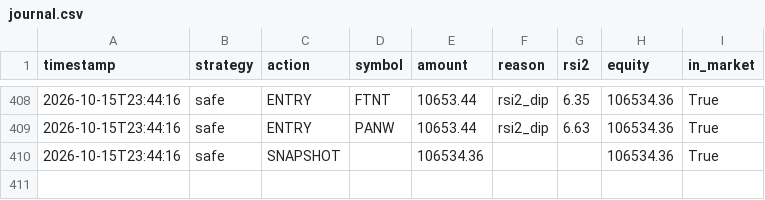
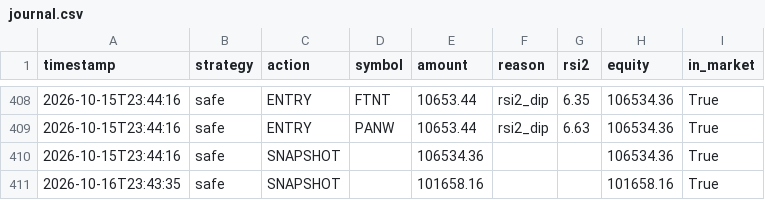
Before and after one commit to jonashaselhofer5-ship-it/Trader, a CSV file: data/journal.csv, drawn as a sheet; only a part is shown, gaps mark what is left out.

Commit message:
Daily run 2026-10-16

```diff
--- a/data/journal.csv
+++ b/data/journal.csv
@@ -410 +410,2 @@ timestamp,strategy,action,symbol,amount,reason,rsi2,equity,in_market
 2026-10-15T23:44:16,safe,SNAPSHOT,,106534.36,,,106534.36,True
+2026-10-16T23:43:35,safe,SNAPSHOT,,101658.16,,,101658.16,True
```
